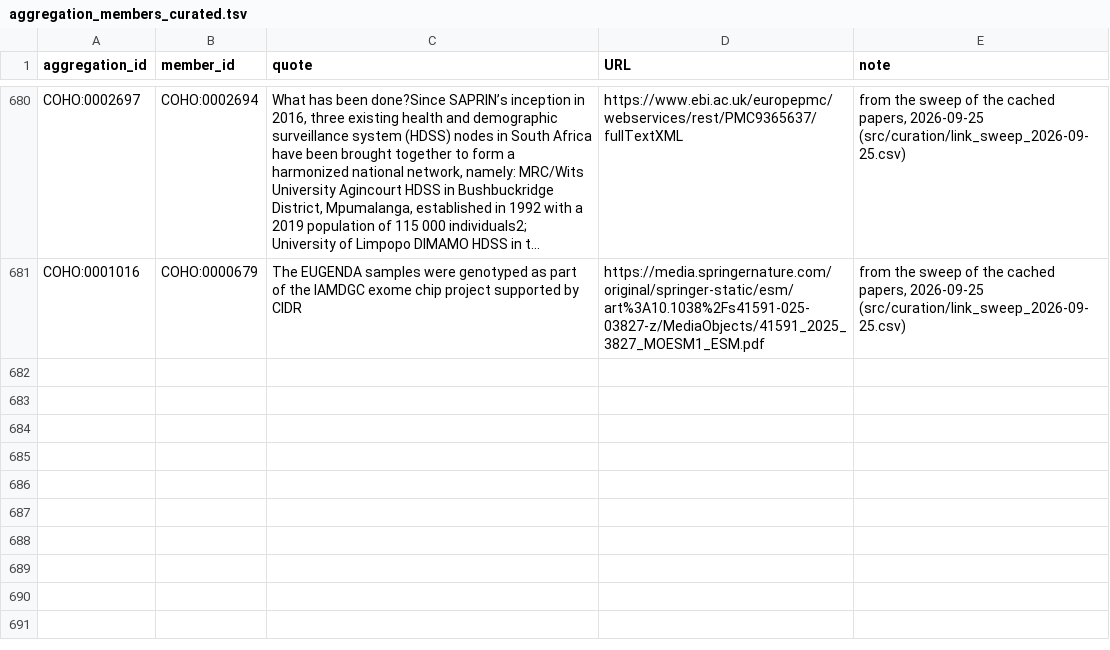
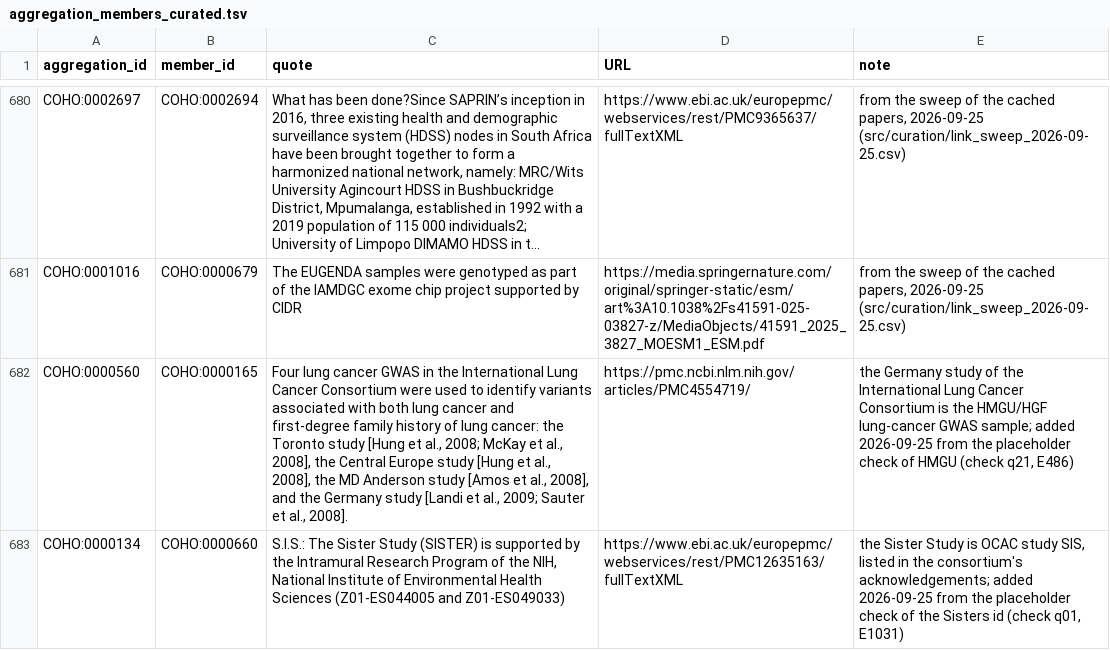
Before and after one commit to EBISPOT/cohort-ontology, a TSV file: src/curation/aggregation_members_curated.tsv, drawn as a sheet; only a part is shown, gaps mark what is left out; long unchanged cells end in …; the diff names each change by its address in the sheet, - before the commit and + after, or states it on an @@ line.

```diff
--- a/src/curation/aggregation_members_curated.tsv
+++ b/src/curation/aggregation_members_curated.tsv
+row 682: COHO:0000560 | COHO:0000165 | Four lung cancer GWAS in the International Lung Cancer Consortium were used to identify variants associated with both lung cancer and first-degree family history of lung cancer: the Toronto study [Hung et al., 2008; McKay et al., 2008], the Central Europe study [Hung et al., 2008], the MD Anderson study [Amos et al., 2008], and the Germany study [Landi et al., 2009; Sauter et al., 2008]. | https://pmc.ncbi.nlm.nih.gov/articles/PMC4554719/ | the Germany study of the International Lung Cancer Consortium is the HMGU/HGF lung-cancer GWAS sample; added 2026-09-25 from the placeholder check of HMGU (check q21, E486)
+row 683: COHO:0000134 | COHO:0000660 | S.I.S.: The Sister Study (SISTER) is supported by the Intramural Research Program of the NIH, National Institute of Environmental Health Sciences (Z01-ES044005 and Z01-ES049033) | https://www.ebi.ac.uk/europepmc/webservices/rest/PMC12635163/fullTextXML | the Sister Study is OCAC study SIS, listed in the consortium's acknowledgements; added 2026-09-25 from the placeholder check of the Sisters id (check q01, E1031)
```
Also changed, not shown: src/curation/catalog_cohorts_review_existing_terms.tsv, src/templates/aggregation_members.tsv, 12 other files.
